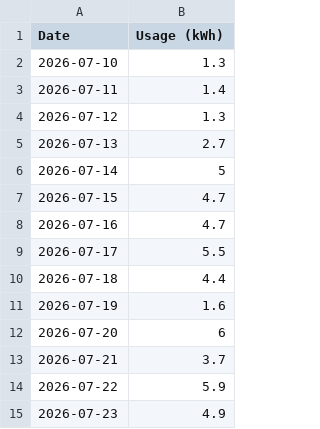
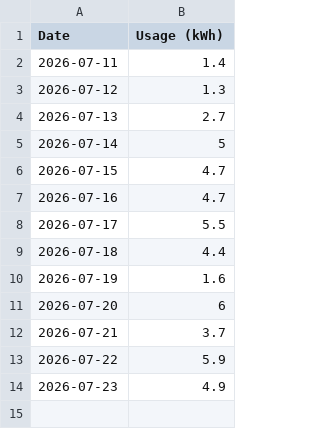
Before and after one commit to elelmokao/monitokyogas, a CSV file: backend/csv_store/electricity_2026-07.csv, drawn as a sheet; the diff names each change by its address in the sheet, - before the commit and + after, or states it on an @@ line.

```diff
--- a/backend/csv_store/electricity_2026-07.csv
+++ b/backend/csv_store/electricity_2026-07.csv
-row 2: 2026-07-10 | 1.3
```
Also changed, not shown: 1 other file.
